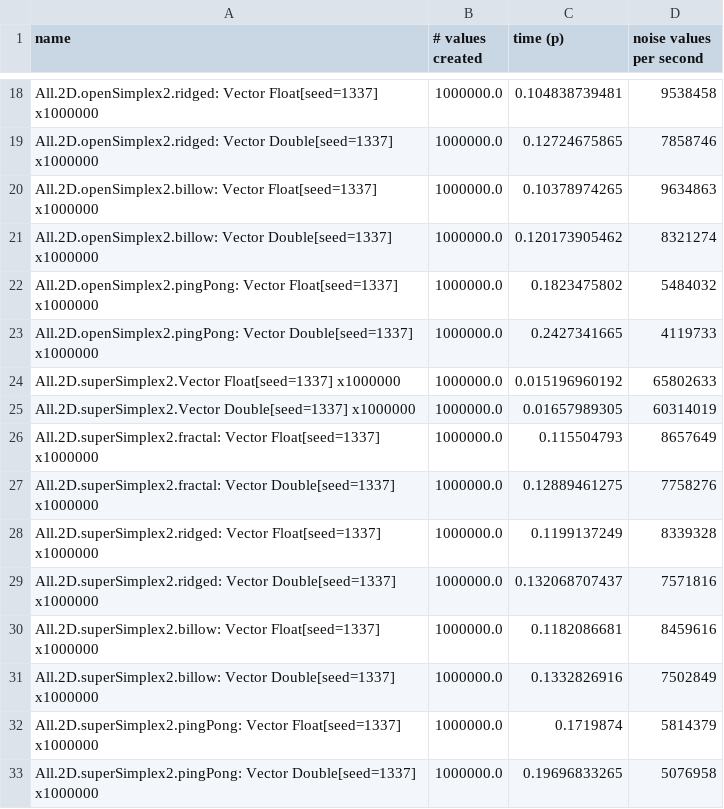
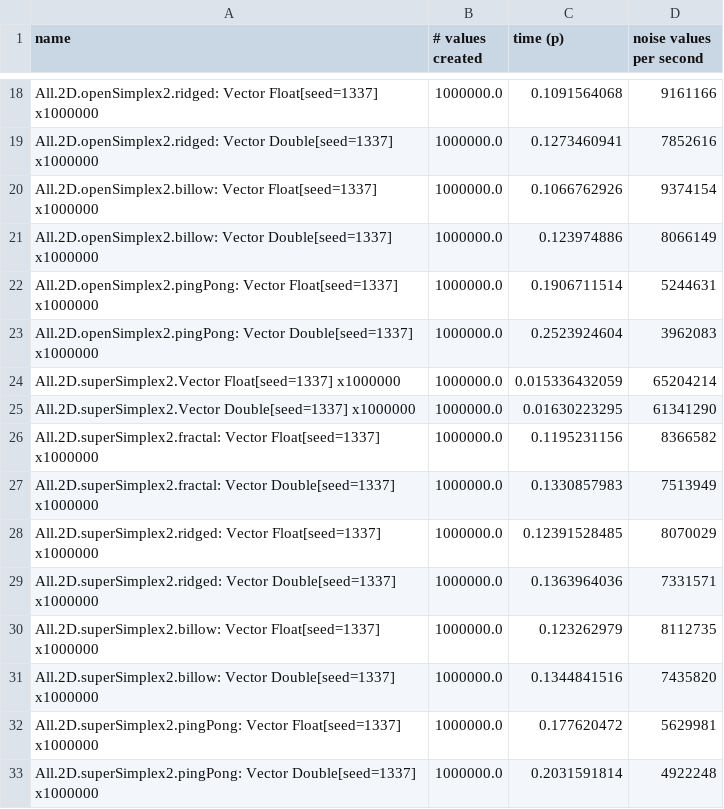
Before and after one commit to jtnuttall/pure-noise, a CSV file: bench/results/current-llvm-vps.csv, drawn as a sheet; only a part is shown, gaps mark what is left out; the diff covers the shown part only; the diff names each change by its address in the sheet, - before the commit and + after, or states it on an @@ line.

```diff
--- a/bench/results/current-llvm-vps.csv
+++ b/bench/results/current-llvm-vps.csv
-C18 (time (p)): 0.104838739481
+C18 (time (p)): 0.1091564068
-D18 (noise values per second): 9538458
+D18 (noise values per second): 9161166
-C19 (time (p)): 0.12724675865
+C19 (time (p)): 0.1273460941
-D19 (noise values per second): 7858746
+D19 (noise values per second): 7852616
-C20 (time (p)): 0.10378974265
+C20 (time (p)): 0.1066762926
-D20 (noise values per second): 9634863
+D20 (noise values per second): 9374154
-C21 (time (p)): 0.120173905462
+C21 (time (p)): 0.123974886
-D21 (noise values per second): 8321274
+D21 (noise values per second): 8066149
-C22 (time (p)): 0.1823475802
+C22 (time (p)): 0.1906711514
-D22 (noise values per second): 5484032
+D22 (noise values per second): 5244631
-C23 (time (p)): 0.2427341665
+C23 (time (p)): 0.2523924604
-D23 (noise values per second): 4119733
+D23 (noise values per second): 3962083
-C24 (time (p)): 0.015196960192
+C24 (time (p)): 0.015336432059
-D24 (noise values per second): 65802633
+D24 (noise values per second): 65204214
-C25 (time (p)): 0.01657989305
+C25 (time (p)): 0.01630223295
-D25 (noise values per second): 60314019
+D25 (noise values per second): 61341290
-C26 (time (p)): 0.115504793
+C26 (time (p)): 0.1195231156
-D26 (noise values per second): 8657649
+D26 (noise values per second): 8366582
-C27 (time (p)): 0.12889461275
+C27 (time (p)): 0.1330857983
-D27 (noise values per second): 7758276
+D27 (noise values per second): 7513949
-C28 (time (p)): 0.1199137249
+C28 (time (p)): 0.12391528485
-D28 (noise values per second): 8339328
+D28 (noise values per second): 8070029
-C29 (time (p)): 0.132068707437
+C29 (time (p)): 0.1363964036
-D29 (noise values per second): 7571816
+D29 (noise values per second): 7331571
-C30 (time (p)): 0.1182086681
+C30 (time (p)): 0.123262979
-D30 (noise values per second): 8459616
+D30 (noise values per second): 8112735
-C31 (time (p)): 0.1332826916
+C31 (time (p)): 0.1344841516
-D31 (noise values per second): 7502849
+D31 (noise values per second): 7435820
-C32 (time (p)): 0.1719874
+C32 (time (p)): 0.177620472
-D32 (noise values per second): 5814379
+D32 (noise values per second): 5629981
-C33 (time (p)): 0.19696833265
+C33 (time (p)): 0.2031591814
-D33 (noise values per second): 5076958
+D33 (noise values per second): 4922248
```
Also changed, not shown: 154 edited cells elsewhere in this file, bench/results/current-llvm.csv, 4 other files.
